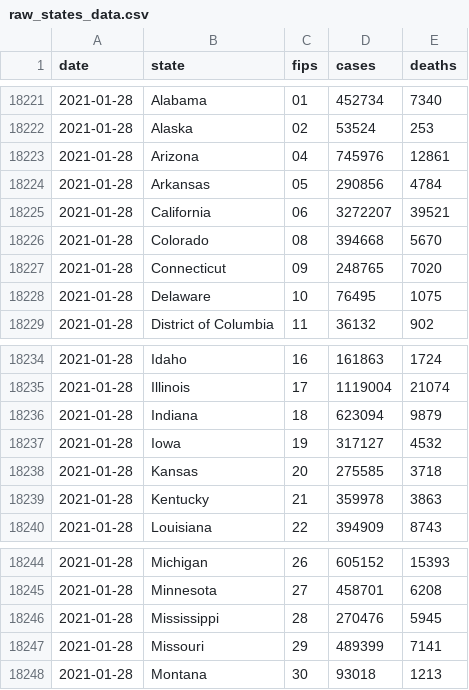
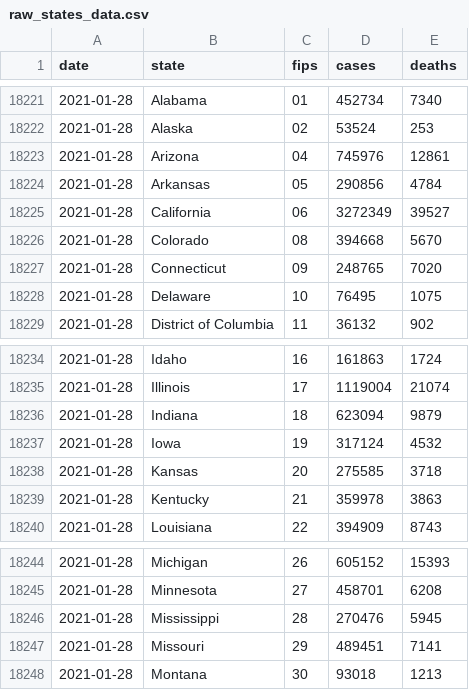
Before and after one commit to judahpaul16/covid-tracking, a CSV file: data/raw_states_data.csv, drawn as a sheet; only a part is shown, gaps mark what is left out.

```diff
--- a/data/raw_states_data.csv
+++ b/data/raw_states_data.csv
@@ -18224,3 +18224,3 @@ date,state,fips,cases,deaths
 2021-01-28,Arkansas,05,290856,4784
-2021-01-28,California,06,3272207,39521
+2021-01-28,California,06,3272349,39527
 2021-01-28,Colorado,08,394668,5670
@@ -18236,3 +18236,3 @@ date,state,fips,cases,deaths
 2021-01-28,Indiana,18,623094,9879
-2021-01-28,Iowa,19,317127,4532
+2021-01-28,Iowa,19,317124,4532
 2021-01-28,Kansas,20,275585,3718
@@ -18246,3 +18246,3 @@ date,state,fips,cases,deaths
 2021-01-28,Mississippi,28,270476,5945
-2021-01-28,Missouri,29,489399,7141
+2021-01-28,Missouri,29,489451,7141
 2021-01-28,Montana,30,93018,1213
```
Also changed, not shown: data/data.csv, 54 other files.
